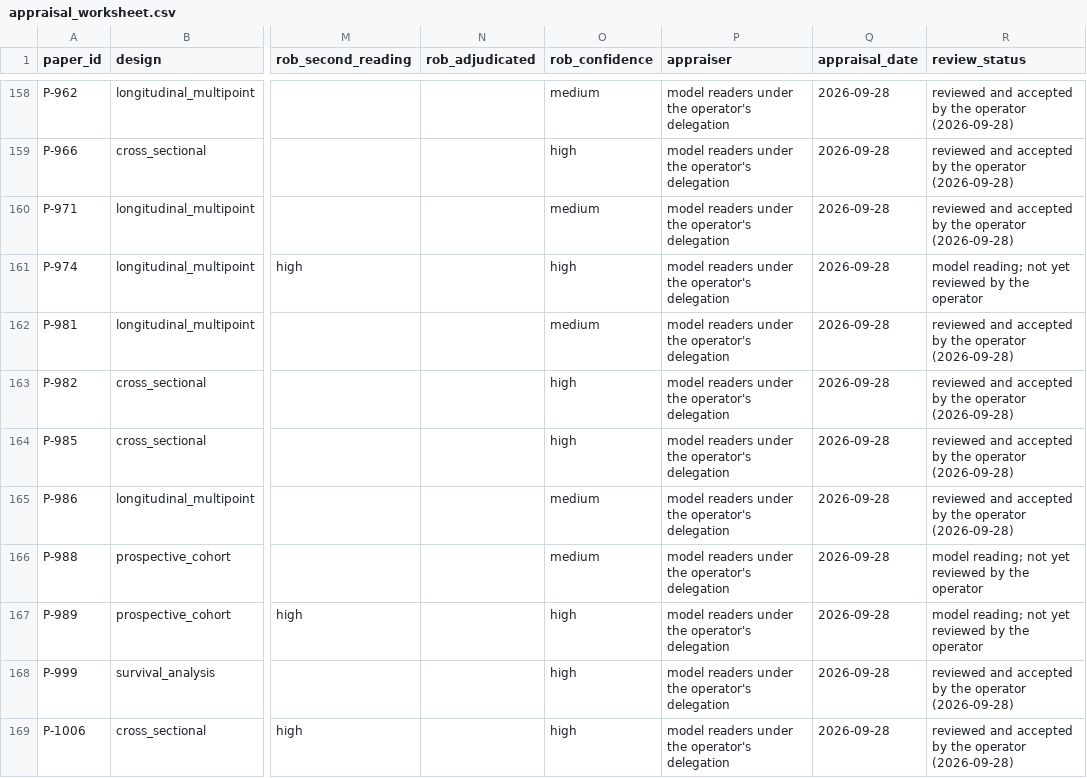
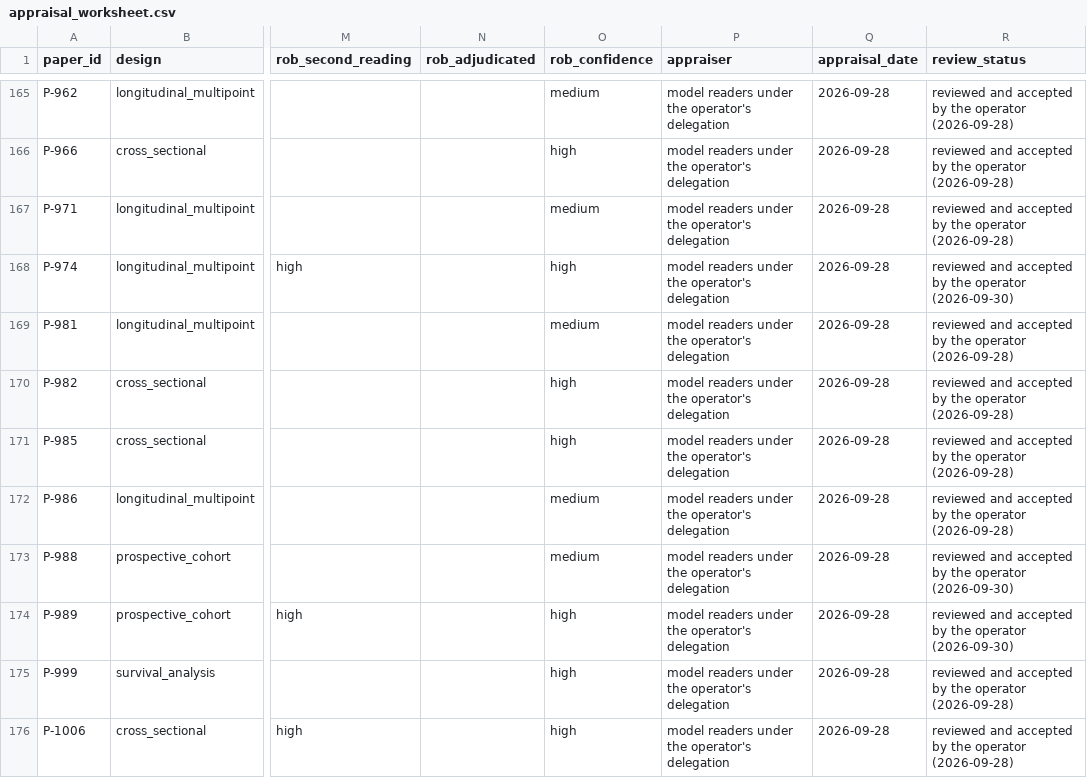
Before and after one commit to misogare/PAPERINGO-public, a CSV file: logs/appraisal_worksheet.csv, drawn as a sheet; only a part is shown, gaps mark what is left out; addresses are those after the commit; the diff covers the shown part only; the diff names each change by its address in the sheet, - before the commit and + after, or states it on an @@ line.

```diff
--- a/logs/appraisal_worksheet.csv
+++ b/logs/appraisal_worksheet.csv
-R168 (review_status): model reading; not yet reviewed by the operator
+R168 (review_status): reviewed and accepted by the operator (2026-09-30)
-R173:R174 (review_status): model reading; not yet reviewed by the operator
+R173:R174 (review_status): reviewed and accepted by the operator (2026-09-30)
```
Also changed, not shown: 10 added rows and 18 edited cells elsewhere in this file, 2 other files.
